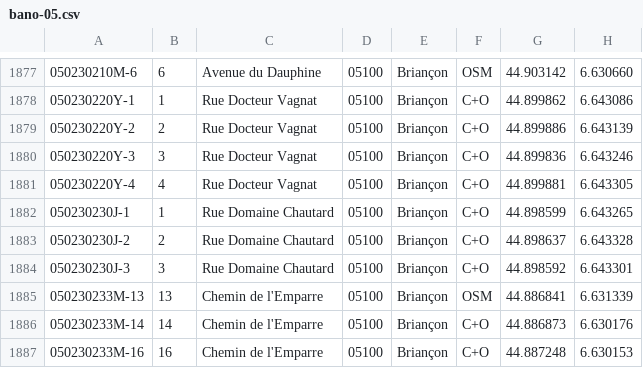
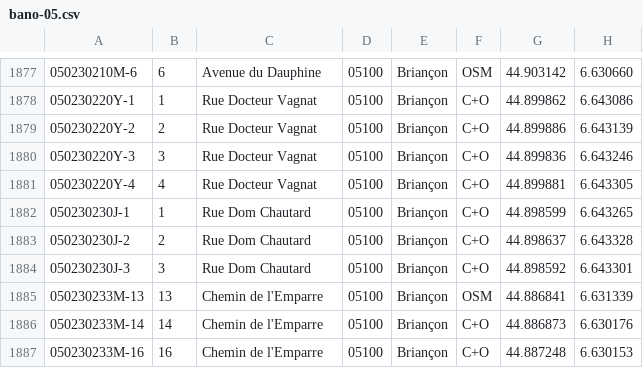
Before and after one commit to osm-fr/bano-data, a CSV file: bano-05.csv, drawn as a sheet; only a part is shown, gaps mark what is left out.

```diff
--- a/bano-05.csv
+++ b/bano-05.csv
@@ -1881,5 +1881,5 @@
 050230220Y-4,4,Rue Docteur Vagnat,05100,Briançon,C+O,44.899881,6.643305
-050230230J-1,1,Rue Domaine Chautard,05100,Briançon,C+O,44.898599,6.643265
-050230230J-2,2,Rue Domaine Chautard,05100,Briançon,C+O,44.898637,6.643328
-050230230J-3,3,Rue Domaine Chautard,05100,Briançon,C+O,44.898592,6.643301
+050230230J-1,1,Rue Dom Chautard,05100,Briançon,C+O,44.898599,6.643265
+050230230J-2,2,Rue Dom Chautard,05100,Briançon,C+O,44.898637,6.643328
+050230230J-3,3,Rue Dom Chautard,05100,Briançon,C+O,44.898592,6.643301
 050230233M-13,13,Chemin de l'Emparre,05100,Briançon,OSM,44.886841,6.631339
```
Also changed, not shown: bano-48.csv, 9 other files.
